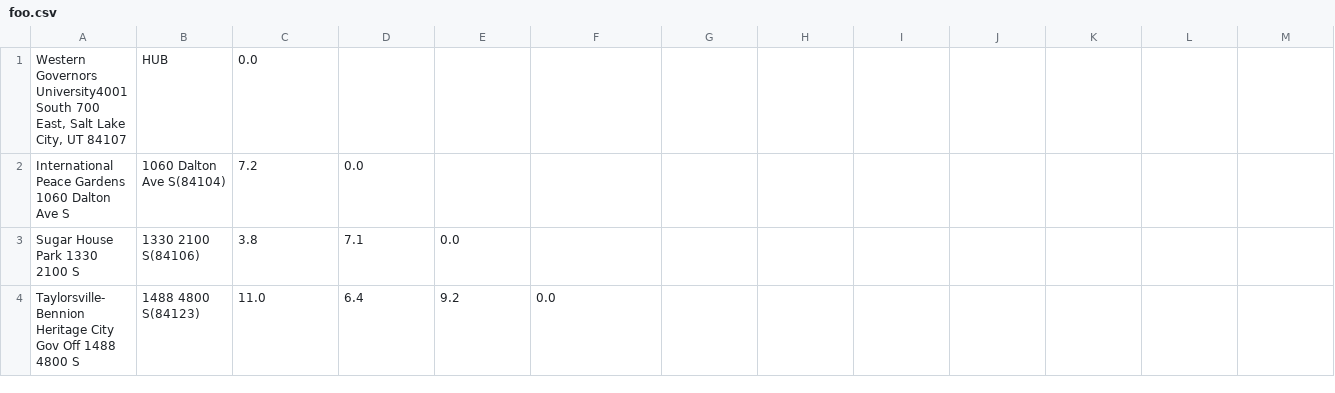
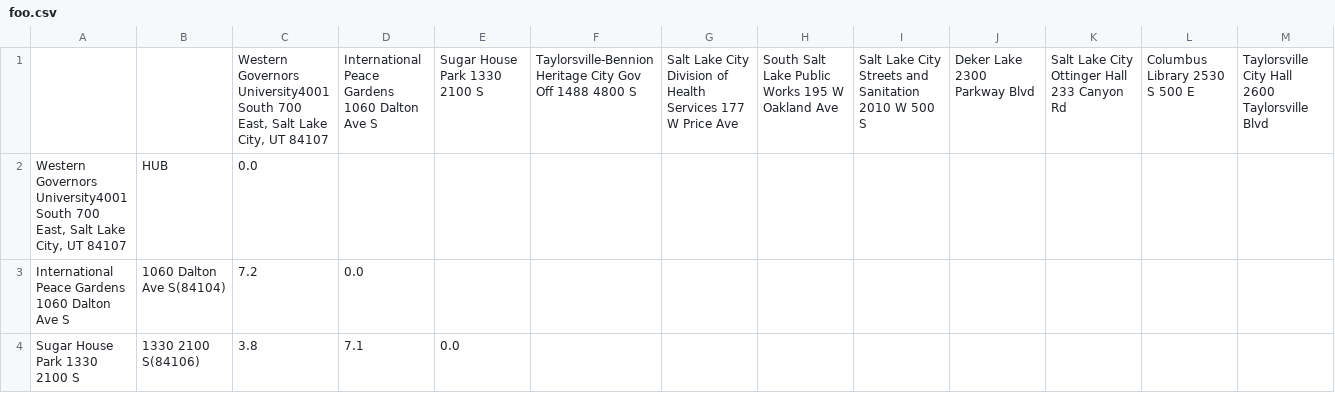
Before and after one commit to jbelian/sandbox, a CSV file: foo.csv, drawn as a sheet; only a part is shown; the shorter side is filled out with more unchanged rows; rows hold the shown columns only; the diff names each change by its address in the sheet, - before the commit and + after, or states it on an @@ line.

Commit message:
Update foo.csv

```diff
--- a/foo.csv
+++ b/foo.csv
+row 1:  |  | Western Governors University4001 South 700 East, Salt Lake City, UT 84107 | International Peace Gardens 1060 Dalton Ave S | Sugar House Park 1330 2100 S | Taylorsville-Bennion Heritage City Gov Off 1488 4800 S | Salt Lake City Division of Health Services 177 W Price Ave | South Salt Lake Public Works 195 W Oakland Ave | Salt Lake City Streets and Sanitation 2010 W 500 S | Deker Lake 2300 Parkway Blvd | Salt Lake City Ottinger Hall 233 Canyon Rd | Columbus Library 2530 S 500 E | Taylorsville City Hall 2600 Taylorsville Blvd
```
